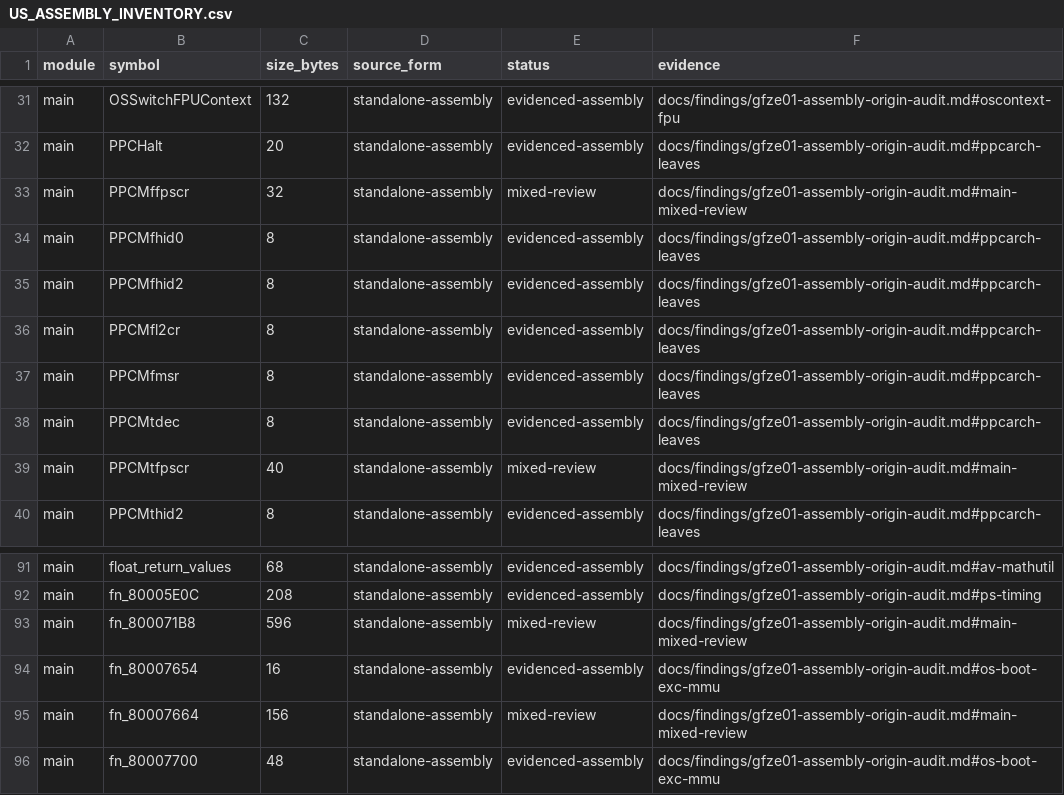
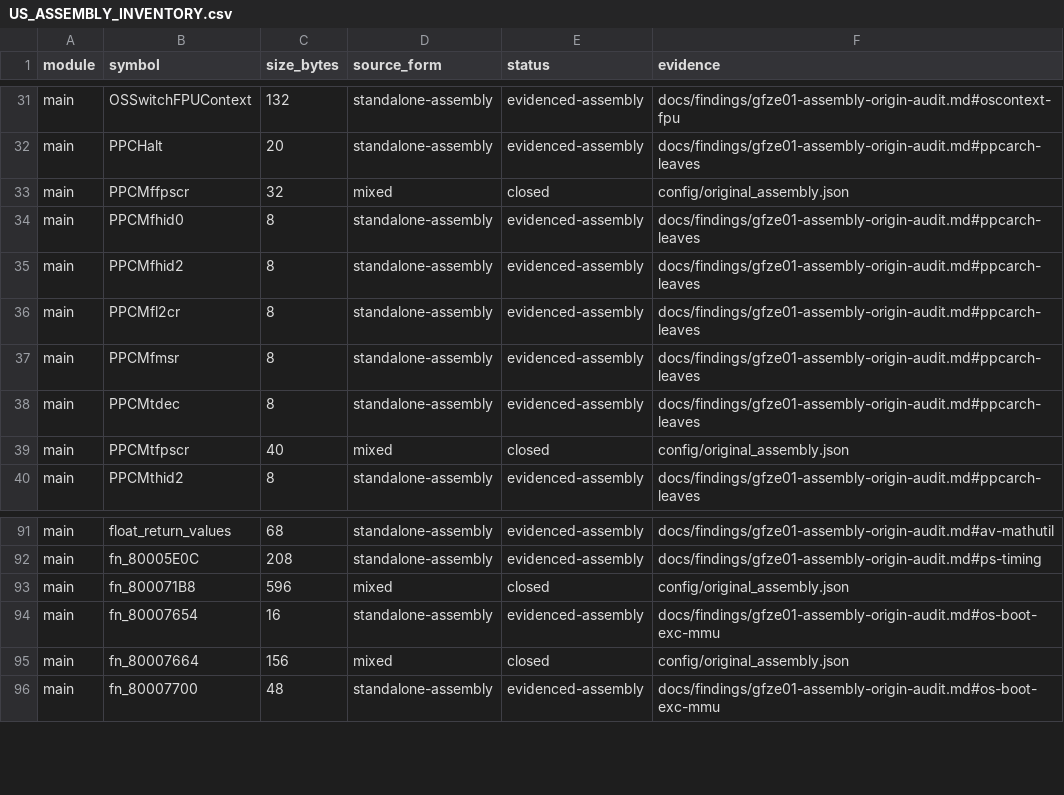
Before and after one commit to karamzov123/fzero-gx-decomp, a CSV file: docs/US_ASSEMBLY_INVENTORY.csv, drawn as a sheet; only a part is shown, gaps mark what is left out.

Commit message:
dol: convert PPCMffpscr, PPCMtfpscr, fn_800071B8, fn_80007664 to mixed C + inline asm

```diff
--- a/docs/US_ASSEMBLY_INVENTORY.csv
+++ b/docs/US_ASSEMBLY_INVENTORY.csv
@@ -32,3 +32,3 @@ main,OSSwitchFPUContext,132,standalone-assembly,evidenced-assembly,docs/findings
 main,PPCHalt,20,standalone-assembly,evidenced-assembly,docs/findings/gfze01-assembly-origin-audit.md#ppcarch-leaves
-main,PPCMffpscr,32,standalone-assembly,mixed-review,docs/findings/gfze01-assembly-origin-audit.md#main-mixed-review
+main,PPCMffpscr,32,mixed,closed,config/original_assembly.json
 main,PPCMfhid0,8,standalone-assembly,evidenced-assembly,docs/findings/gfze01-assembly-origin-audit.md#ppcarch-leaves
@@ -38,3 +38,3 @@ main,PPCMfmsr,8,standalone-assembly,evidenced-assembly,docs/findings/gfze01-asse
 main,PPCMtdec,8,standalone-assembly,evidenced-assembly,docs/findings/gfze01-assembly-origin-audit.md#ppcarch-leaves
-main,PPCMtfpscr,40,standalone-assembly,mixed-review,docs/findings/gfze01-assembly-origin-audit.md#main-mixed-review
+main,PPCMtfpscr,40,mixed,closed,config/original_assembly.json
 main,PPCMthid2,8,standalone-assembly,evidenced-assembly,docs/findings/gfze01-assembly-origin-audit.md#ppcarch-leaves
@@ -92,5 +92,5 @@ main,float_return_values,68,standalone-assembly,evidenced-assembly,docs/findings
 main,fn_80005E0C,208,standalone-assembly,evidenced-assembly,docs/findings/gfze01-assembly-origin-audit.md#ps-timing
-main,fn_800071B8,596,standalone-assembly,mixed-review,docs/findings/gfze01-assembly-origin-audit.md#main-mixed-review
+main,fn_800071B8,596,mixed,closed,config/original_assembly.json
 main,fn_80007654,16,standalone-assembly,evidenced-assembly,docs/findings/gfze01-assembly-origin-audit.md#os-boot-exc-mmu
-main,fn_80007664,156,standalone-assembly,mixed-review,docs/findings/gfze01-assembly-origin-audit.md#main-mixed-review
+main,fn_80007664,156,mixed,closed,config/original_assembly.json
 main,fn_80007700,48,standalone-assembly,evidenced-assembly,docs/findings/gfze01-assembly-origin-audit.md#os-boot-exc-mmu
```
Also changed, not shown: 12 other files.
